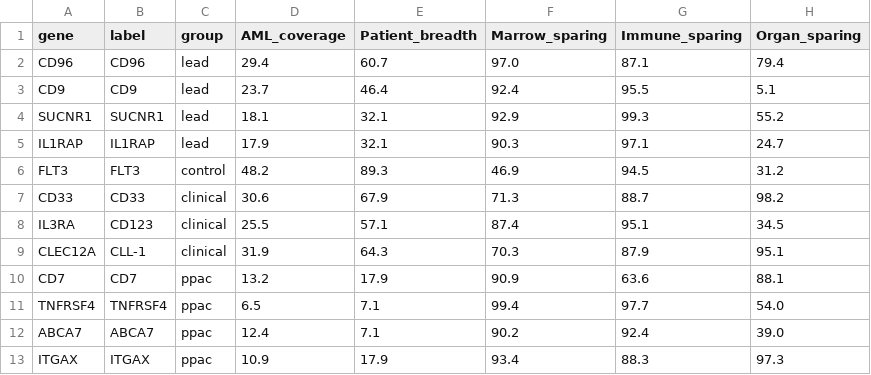
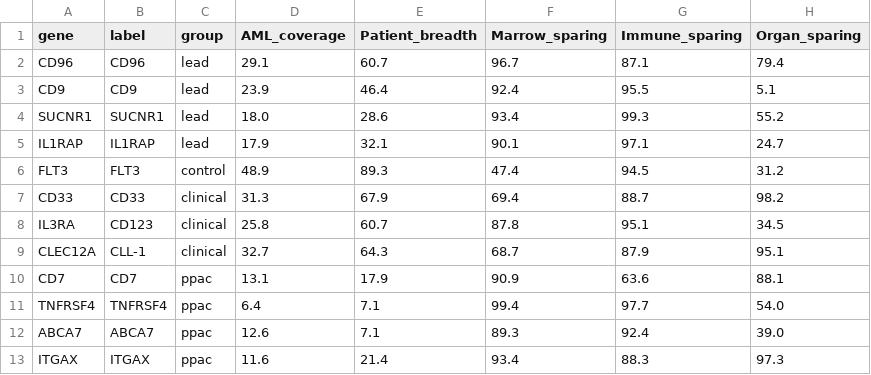
Before and after one commit to GAWAD-LAB-STANFORD/Pediatric_AML_SC_Atlas, a CSV file: source_data/Figure_6/fig6D_radar.csv, drawn as a sheet.

```diff
--- a/source_data/Figure_6/fig6D_radar.csv
+++ b/source_data/Figure_6/fig6D_radar.csv
@@ -1,13 +1,13 @@
 gene,label,group,AML_coverage,Patient_breadth,Marrow_sparing,Immune_sparing,Organ_sparing
-CD96,CD96,lead,29.4,60.7,97.0,87.1,79.4
-CD9,CD9,lead,23.7,46.4,92.4,95.5,5.1
-SUCNR1,SUCNR1,lead,18.1,32.1,92.9,99.3,55.2
-IL1RAP,IL1RAP,lead,17.9,32.1,90.3,97.1,24.7
-FLT3,FLT3,control,48.2,89.3,46.9,94.5,31.2
-CD33,CD33,clinical,30.6,67.9,71.3,88.7,98.2
-IL3RA,CD123,clinical,25.5,57.1,87.4,95.1,34.5
-CLEC12A,CLL-1,clinical,31.9,64.3,70.3,87.9,95.1
-CD7,CD7,ppac,13.2,17.9,90.9,63.6,88.1
-TNFRSF4,TNFRSF4,ppac,6.5,7.1,99.4,97.7,54.0
-ABCA7,ABCA7,ppac,12.4,7.1,90.2,92.4,39.0
-ITGAX,ITGAX,ppac,10.9,17.9,93.4,88.3,97.3
+CD96,CD96,lead,29.1,60.7,96.7,87.1,79.4
+CD9,CD9,lead,23.9,46.4,92.4,95.5,5.1
+SUCNR1,SUCNR1,lead,18.0,28.6,93.4,99.3,55.2
+IL1RAP,IL1RAP,lead,17.9,32.1,90.1,97.1,24.7
+FLT3,FLT3,control,48.9,89.3,47.4,94.5,31.2
+CD33,CD33,clinical,31.3,67.9,69.4,88.7,98.2
+IL3RA,CD123,clinical,25.8,60.7,87.8,95.1,34.5
+CLEC12A,CLL-1,clinical,32.7,64.3,68.7,87.9,95.1
+CD7,CD7,ppac,13.1,17.9,90.9,63.6,88.1
+TNFRSF4,TNFRSF4,ppac,6.4,7.1,99.4,97.7,54.0
+ABCA7,ABCA7,ppac,12.6,7.1,89.3,92.4,39.0
+ITGAX,ITGAX,ppac,11.6,21.4,93.4,88.3,97.3
```
Also changed, not shown: 15 other files.
